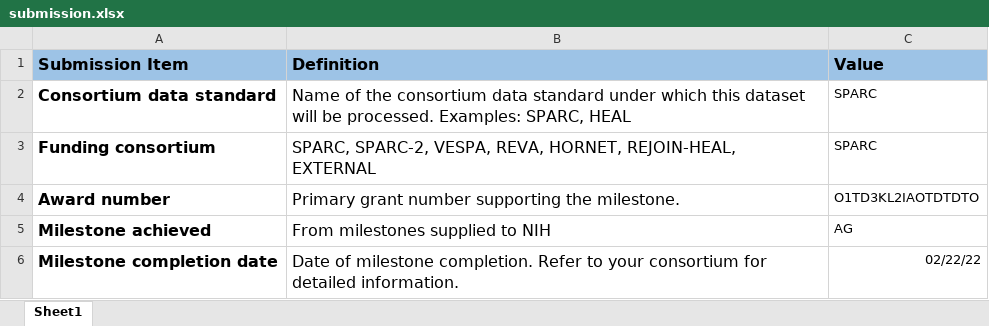
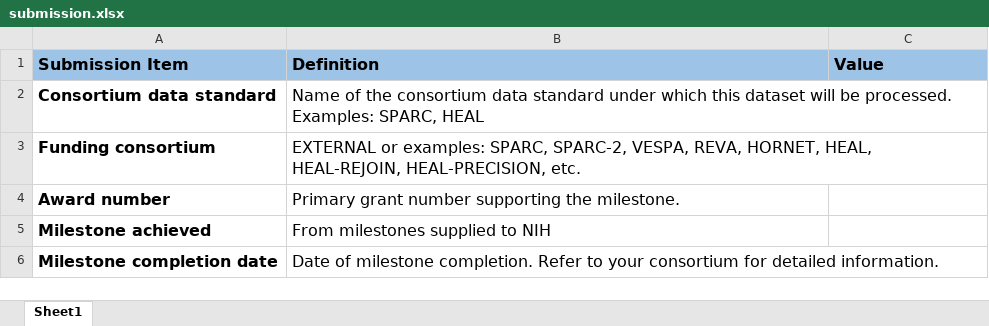
Before and after one commit to fairdataihub/SODA-for-SPARC, an Excel workbook: file_templates/submission.xlsx, sheet Sheet1, drawn as a sheet; values as stored, in another font and other column widths than the file's, no borders; the diff names each change by its address in the sheet, - before the commit and + after, or states it on an @@ line.

Commit message:
fix: remove the wrong submission file

```diff
--- a/file_templates/submission.xlsx (sheet Sheet1)
+++ b/file_templates/submission.xlsx (sheet Sheet1)
-C2:C3 (Value): SPARC
+C2:C3 (Value): (empty)
-B3 (Definition): SPARC, SPARC-2, VESPA, REVA, HORNET, REJOIN-HEAL, EXTERNAL
+B3 (Definition): EXTERNAL or examples: SPARC, SPARC-2, VESPA, REVA, HORNET, HEAL, HEAL-REJOIN, HEAL-PRECISION, etc.
-C4 (Value): O1TD3KL2IAOTDTDTO
+C4 (Value): (empty)
-C5 (Value): AG
+C5 (Value): (empty)
-C6 (Value): 02/22/22
+C6 (Value): (empty)
```
Also changed, not shown: src/renderer/public/file_templates/code_description.xlsx, src/renderer/public/file_templates/dataset_description.xlsx, 11 other files.
